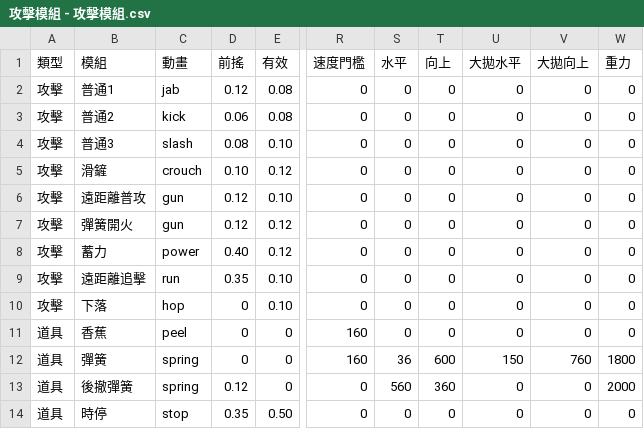
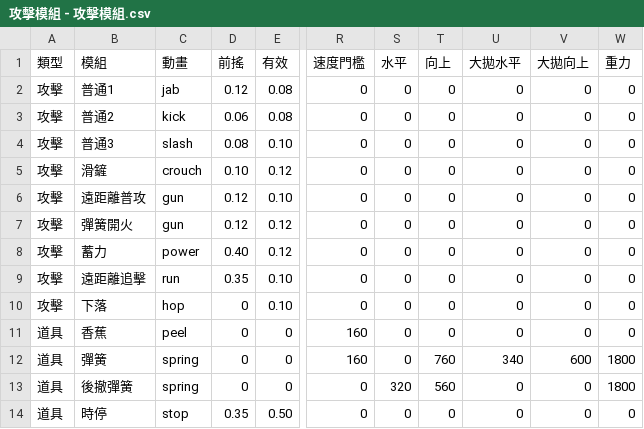
Before and after one commit to yoyoliu0927/funny-battle, a CSV file: docs/攻擊模組 - 攻擊模組.csv, drawn as a sheet; only a part is shown, gaps mark what is left out; the diff names each change by its address in the sheet, - before the commit and + after, or states it on an @@ line.

```diff
--- a/docs/攻擊模組 - 攻擊模組.csv
+++ b/docs/攻擊模組 - 攻擊模組.csv
-S12 (水平): 36
+S12 (水平): 0
-T12 (向上): 600
+T12 (向上): 760
-U12 (大拋水平): 150
+U12 (大拋水平): 340
-V12 (大拋向上): 760
+V12 (大拋向上): 600
-D13 (前搖): 0.12
+D13 (前搖): 0
-S13 (水平): 560
+S13 (水平): 320
-T13 (向上): 360
+T13 (向上): 560
-W13 (重力): 2000
+W13 (重力): 1800
```
Also changed, not shown: 10 other files.
